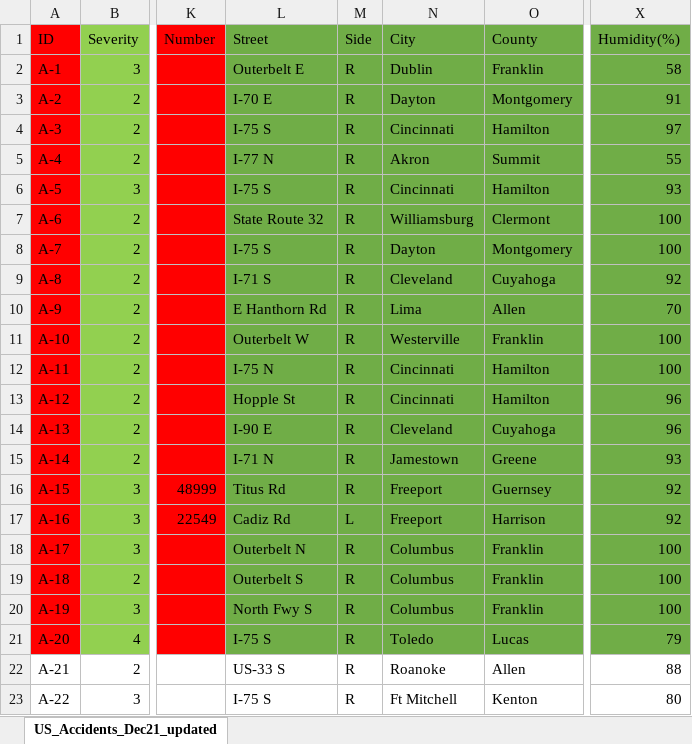
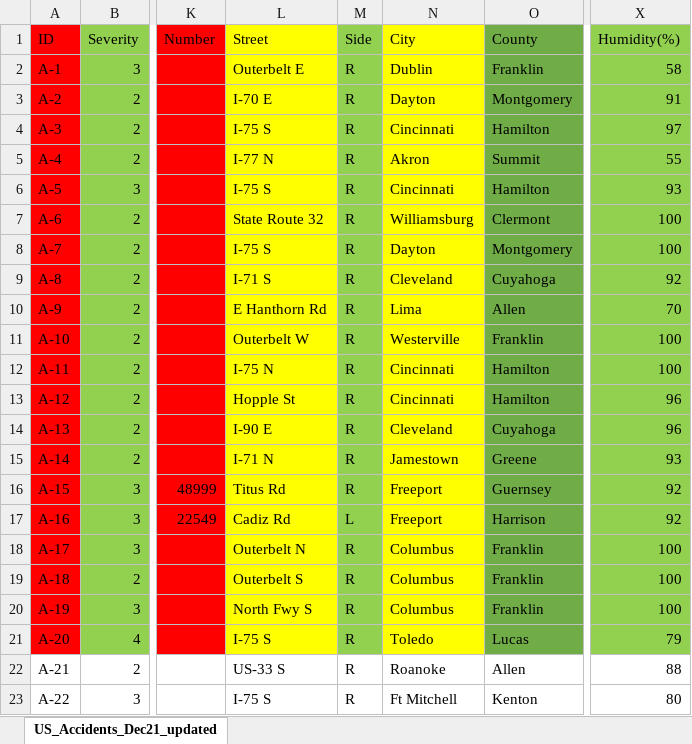
Before and after one commit to stratoskar/DataAnalytics, an Excel workbook: Data Analytics/Temp_Data_50_rows.xlsx, sheet US_Accidents_Dec21_updated, drawn as a sheet; only a part is shown, gaps mark what is left out; values as stored, in another font and other column widths than the file's, no borders; the diff names each change by its address in the sheet, - before the commit and + after, or states it on an @@ line.

```diff
--- a/Data Analytics/Temp_Data_50_rows.xlsx (sheet US_Accidents_Dec21_updated)
+++ b/Data Analytics/Temp_Data_50_rows.xlsx (sheet US_Accidents_Dec21_updated)
-L1:L21 fill: #70AD47
+L1:L21 fill: #FFFF00
-M1:M21 fill: #70AD47
+M1:M21 fill: #92D050
-N1:N21 fill: #70AD47
+N1:N21 fill: #FFFF00
-X1:X21 fill: #70AD47
+X1:X21 fill: #92D050
```
Also changed, not shown: 2 other files.
